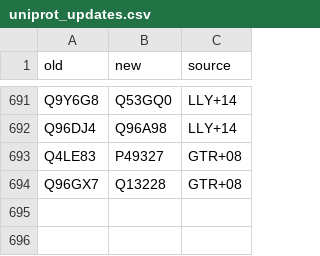
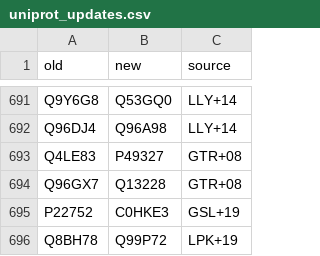
Before and after one commit to jedick/canprot, a CSV file: inst/extdata/protein/uniprot_updates.csv, drawn as a sheet; only a part is shown, gaps mark what is left out.

```diff
--- a/inst/extdata/protein/uniprot_updates.csv
+++ b/inst/extdata/protein/uniprot_updates.csv
@@ -694 +694,3 @@ Q4LE83,P49327,GTR+08
 Q96GX7,Q13228,GTR+08
+P22752,C0HKE3,GSL+19
+Q8BH78,Q99P72,LPK+19
```
Also changed, not shown: inst/extdata/protein/human_extra.csv, 25 other files.
